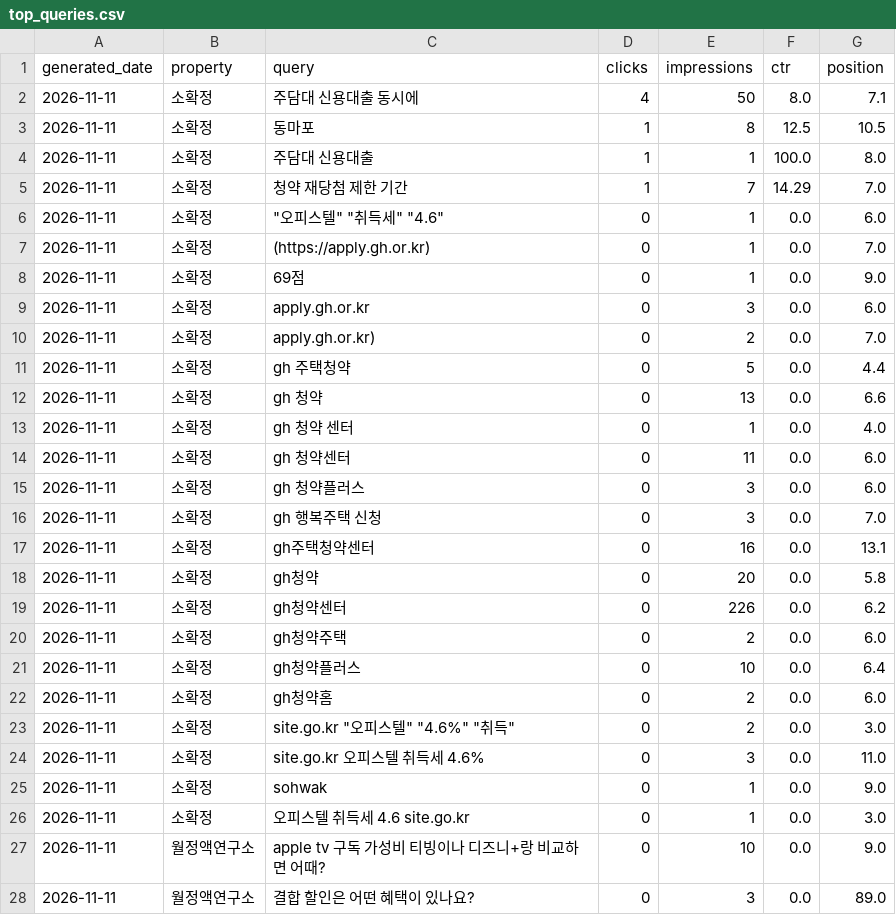
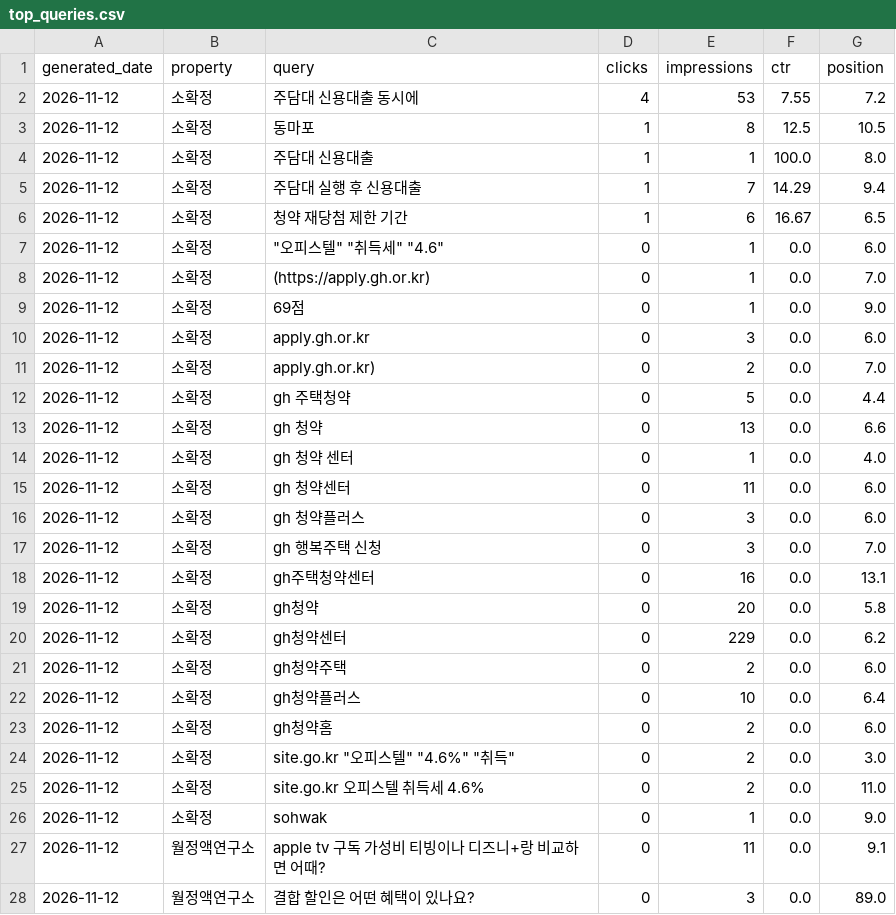
Before and after one commit to shincool/blog-seo-dashboard, a CSV file: results/top_queries.csv, drawn as a sheet; only a part is shown; the diff covers the shown part only.

```diff
--- a/results/top_queries.csv
+++ b/results/top_queries.csv
@@ -1,28 +1,28 @@
 generated_date,property,query,clicks,impressions,ctr,position
-2026-11-11,소확정,주담대 신용대출 동시에,4,50,8.0,7.1
-2026-11-11,소확정,동마포,1,8,12.5,10.5
-2026-11-11,소확정,주담대 신용대출,1,1,100.0,8.0
-2026-11-11,소확정,청약 재당첨 제한 기간,1,7,14.29,7.0
-2026-11-11,소확정,"""오피스텔"" ""취득세"" ""4.6""",0,1,0.0,6.0
-2026-11-11,소확정,(https://apply.gh.or.kr),0,1,0.0,7.0
-2026-11-11,소확정,69점,0,1,0.0,9.0
-2026-11-11,소확정,apply.gh.or.kr,0,3,0.0,6.0
-2026-11-11,소확정,apply.gh.or.kr),0,2,0.0,7.0
-2026-11-11,소확정,gh 주택청약,0,5,0.0,4.4
-2026-11-11,소확정,gh 청약,0,13,0.0,6.6
-2026-11-11,소확정,gh 청약 센터,0,1,0.0,4.0
-2026-11-11,소확정,gh 청약센터,0,11,0.0,6.0
-2026-11-11,소확정,gh 청약플러스,0,3,0.0,6.0
-2026-11-11,소확정,gh 행복주택 신청,0,3,0.0,7.0
-2026-11-11,소확정,gh주택청약센터,0,16,0.0,13.1
-2026-11-11,소확정,gh청약,0,20,0.0,5.8
-2026-11-11,소확정,gh청약센터,0,226,0.0,6.2
-2026-11-11,소확정,gh청약주택,0,2,0.0,6.0
-2026-11-11,소확정,gh청약플러스,0,10,0.0,6.4
-2026-11-11,소확정,gh청약홈,0,2,0.0,6.0
-2026-11-11,소확정,"site.go.kr ""오피스텔"" ""4.6%"" ""취득""",0,2,0.0,3.0
-2026-11-11,소확정,site.go.kr 오피스텔 취득세 4.6%,0,3,0.0,11.0
-2026-11-11,소확정,sohwak,0,1,0.0,9.0
-2026-11-11,소확정,오피스텔 취득세 4.6 site.go.kr,0,1,0.0,3.0
-2026-11-11,월정액연구소,apple tv 구독 가성비 티빙이나 디즈니+랑 비교하면 어때?,0,10,0.0,9.0
-2026-11-11,월정액연구소,결합 할인은 어떤 혜택이 있나요?,0,3,0.0,89.0
+2026-11-12,소확정,주담대 신용대출 동시에,4,53,7.55,7.2
+2026-11-12,소확정,동마포,1,8,12.5,10.5
+2026-11-12,소확정,주담대 신용대출,1,1,100.0,8.0
+2026-11-12,소확정,주담대 실행 후 신용대출,1,7,14.29,9.4
+2026-11-12,소확정,청약 재당첨 제한 기간,1,6,16.67,6.5
+2026-11-12,소확정,"""오피스텔"" ""취득세"" ""4.6""",0,1,0.0,6.0
+2026-11-12,소확정,(https://apply.gh.or.kr),0,1,0.0,7.0
+2026-11-12,소확정,69점,0,1,0.0,9.0
+2026-11-12,소확정,apply.gh.or.kr,0,3,0.0,6.0
+2026-11-12,소확정,apply.gh.or.kr),0,2,0.0,7.0
+2026-11-12,소확정,gh 주택청약,0,5,0.0,4.4
+2026-11-12,소확정,gh 청약,0,13,0.0,6.6
+2026-11-12,소확정,gh 청약 센터,0,1,0.0,4.0
+2026-11-12,소확정,gh 청약센터,0,11,0.0,6.0
+2026-11-12,소확정,gh 청약플러스,0,3,0.0,6.0
+2026-11-12,소확정,gh 행복주택 신청,0,3,0.0,7.0
+2026-11-12,소확정,gh주택청약센터,0,16,0.0,13.1
+2026-11-12,소확정,gh청약,0,20,0.0,5.8
+2026-11-12,소확정,gh청약센터,0,229,0.0,6.2
+2026-11-12,소확정,gh청약주택,0,2,0.0,6.0
+2026-11-12,소확정,gh청약플러스,0,10,0.0,6.4
+2026-11-12,소확정,gh청약홈,0,2,0.0,6.0
+2026-11-12,소확정,"site.go.kr ""오피스텔"" ""4.6%"" ""취득""",0,2,0.0,3.0
+2026-11-12,소확정,site.go.kr 오피스텔 취득세 4.6%,0,2,0.0,11.0
+2026-11-12,소확정,sohwak,0,1,0.0,9.0
+2026-11-12,월정액연구소,apple tv 구독 가성비 티빙이나 디즈니+랑 비교하면 어때?,0,11,0.0,9.1
+2026-11-12,월정액연구소,결합 할인은 어떤 혜택이 있나요?,0,3,0.0,89.0
```
Also changed, not shown: 4 removed rows and 35 edited cells elsewhere in this file, results/daily_summary.csv.
